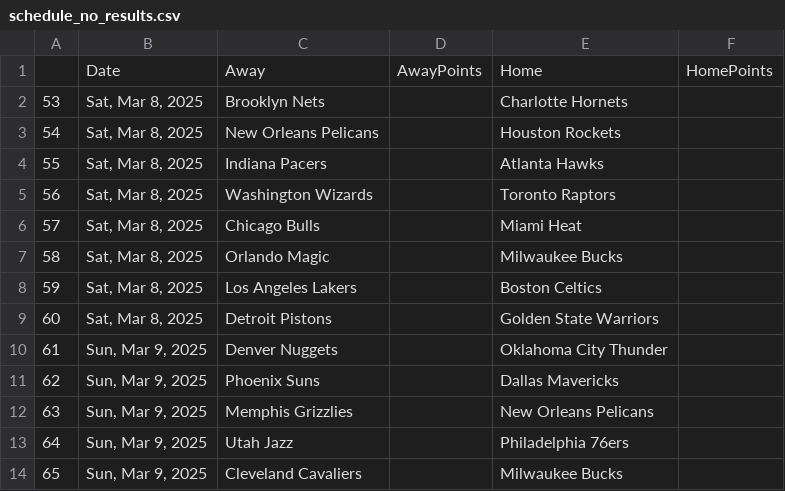
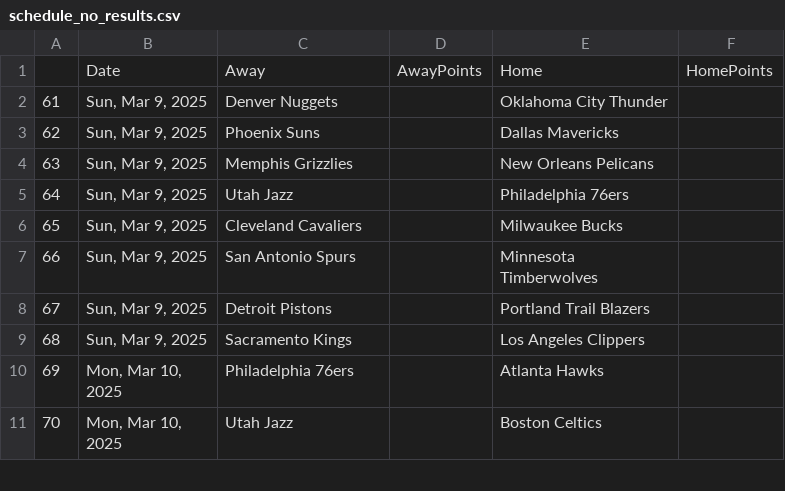
Before and after one commit to wmjs/nba-predictor, a CSV file: nba_data/schedule_no_results.csv, drawn as a sheet; only a part is shown; the shorter side is filled out with more unchanged rows.

```diff
--- a/nba_data/schedule_no_results.csv
+++ b/nba_data/schedule_no_results.csv
@@ -1,10 +1,2 @@
 ,Date,Away,AwayPoints,Home,HomePoints
-53,"Sat, Mar 8, 2025",Brooklyn Nets,,Charlotte Hornets,
-54,"Sat, Mar 8, 2025",New Orleans Pelicans,,Houston Rockets,
-55,"Sat, Mar 8, 2025",Indiana Pacers,,Atlanta Hawks,
-56,"Sat, Mar 8, 2025",Washington Wizards,,Toronto Raptors,
-57,"Sat, Mar 8, 2025",Chicago Bulls,,Miami Heat,
-58,"Sat, Mar 8, 2025",Orlando Magic,,Milwaukee Bucks,
-59,"Sat, Mar 8, 2025",Los Angeles Lakers,,Boston Celtics,
-60,"Sat, Mar 8, 2025",Detroit Pistons,,Golden State Warriors,
 61,"Sun, Mar 9, 2025",Denver Nuggets,,Oklahoma City Thunder,
```
Also changed, not shown: nba_data/away_games_stats.csv, nba_data/combined_schedule_and_game_stats.csv, 6 other files.
